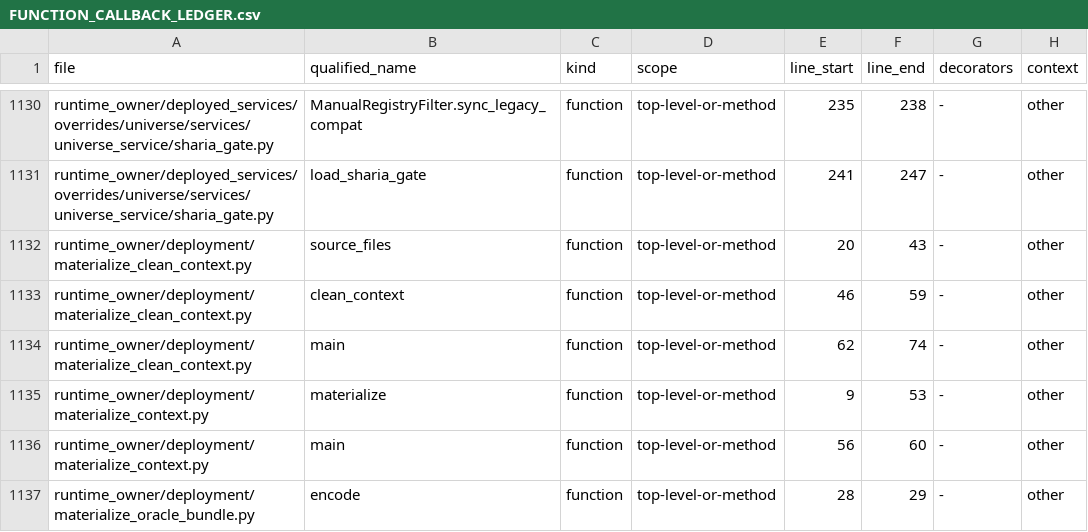
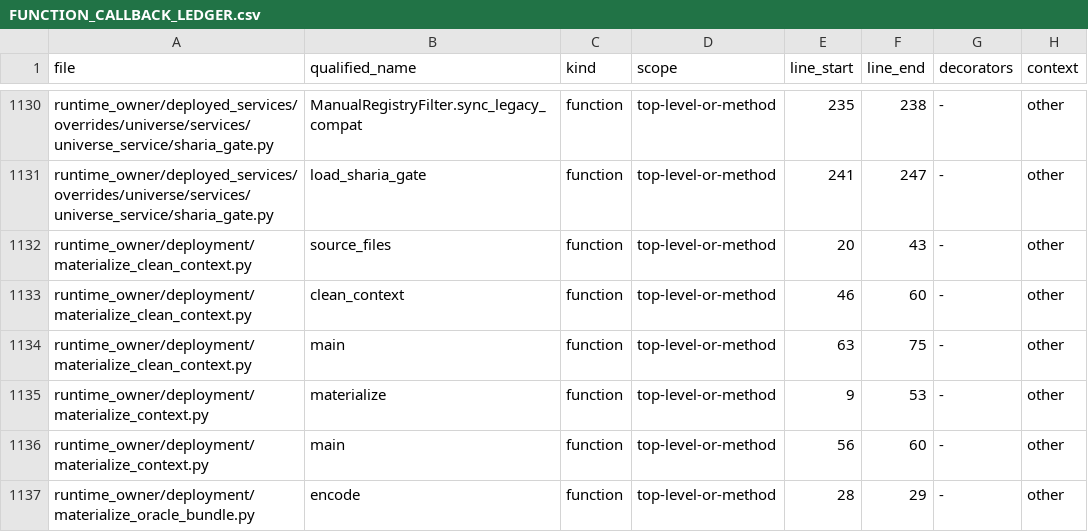
Before and after one commit to asad13-Binana/Binana-Binance-Spot-Trading-Sharia-Compliance-BOT-TestNet, a CSV file: docs/audit/FUNCTION_CALLBACK_LEDGER.csv, drawn as a sheet; only a part is shown, gaps mark what is left out; the diff covers the shown part only.

```diff
--- a/docs/audit/FUNCTION_CALLBACK_LEDGER.csv
+++ b/docs/audit/FUNCTION_CALLBACK_LEDGER.csv
@@ -1132,4 +1132,4 @@ runtime_owner/deployed_services/overrides/universe/services/universe_service/sha
 runtime_owner/deployment/materialize_clean_context.py,source_files,function,top-level-or-method,20,43,-,other
-runtime_owner/deployment/materialize_clean_context.py,clean_context,function,top-level-or-method,46,59,-,other
-runtime_owner/deployment/materialize_clean_context.py,main,function,top-level-or-method,62,74,-,other
+runtime_owner/deployment/materialize_clean_context.py,clean_context,function,top-level-or-method,46,60,-,other
+runtime_owner/deployment/materialize_clean_context.py,main,function,top-level-or-method,63,75,-,other
 runtime_owner/deployment/materialize_context.py,materialize,function,top-level-or-method,9,53,-,other
```
Also changed, not shown: 4 added rows and 24 edited cells elsewhere in this file, docs/audit/FILE_REVIEW_LEDGER.csv, 13 other files.
